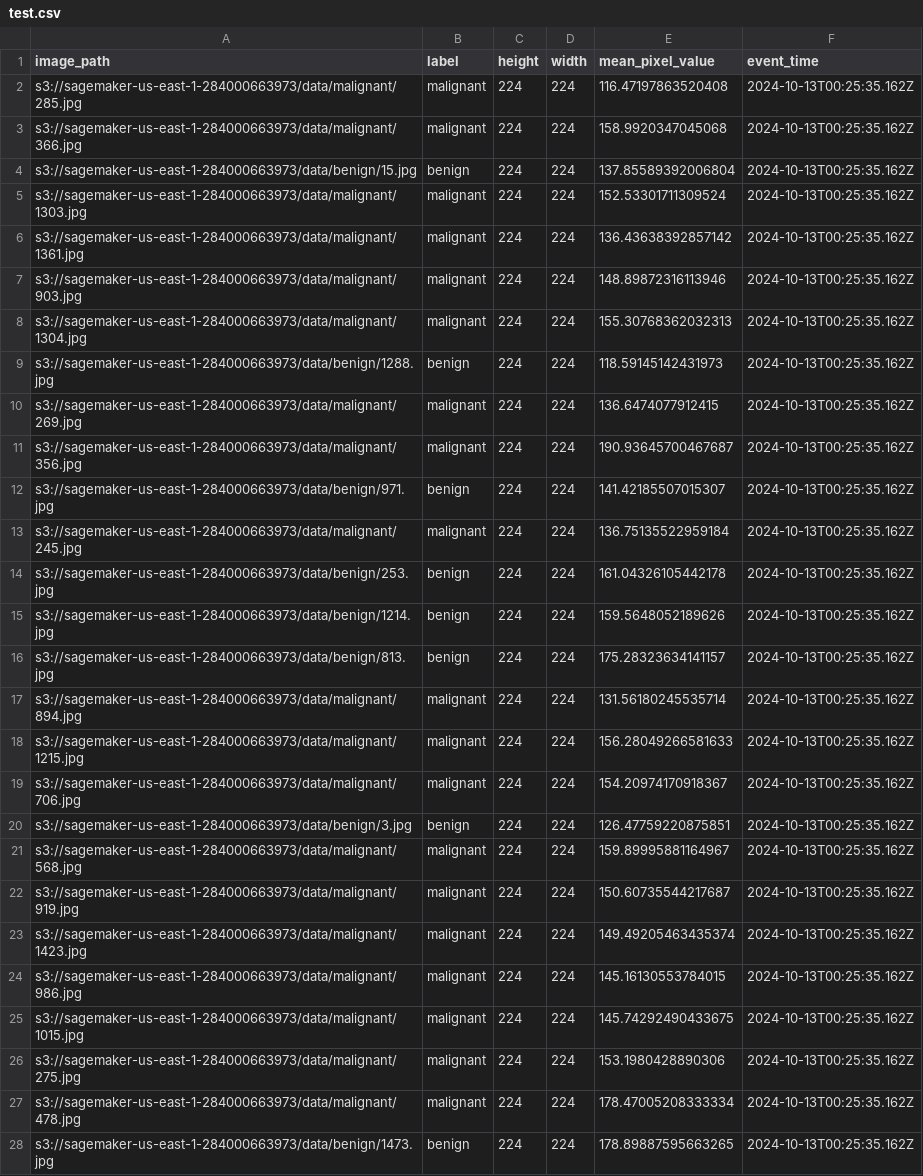
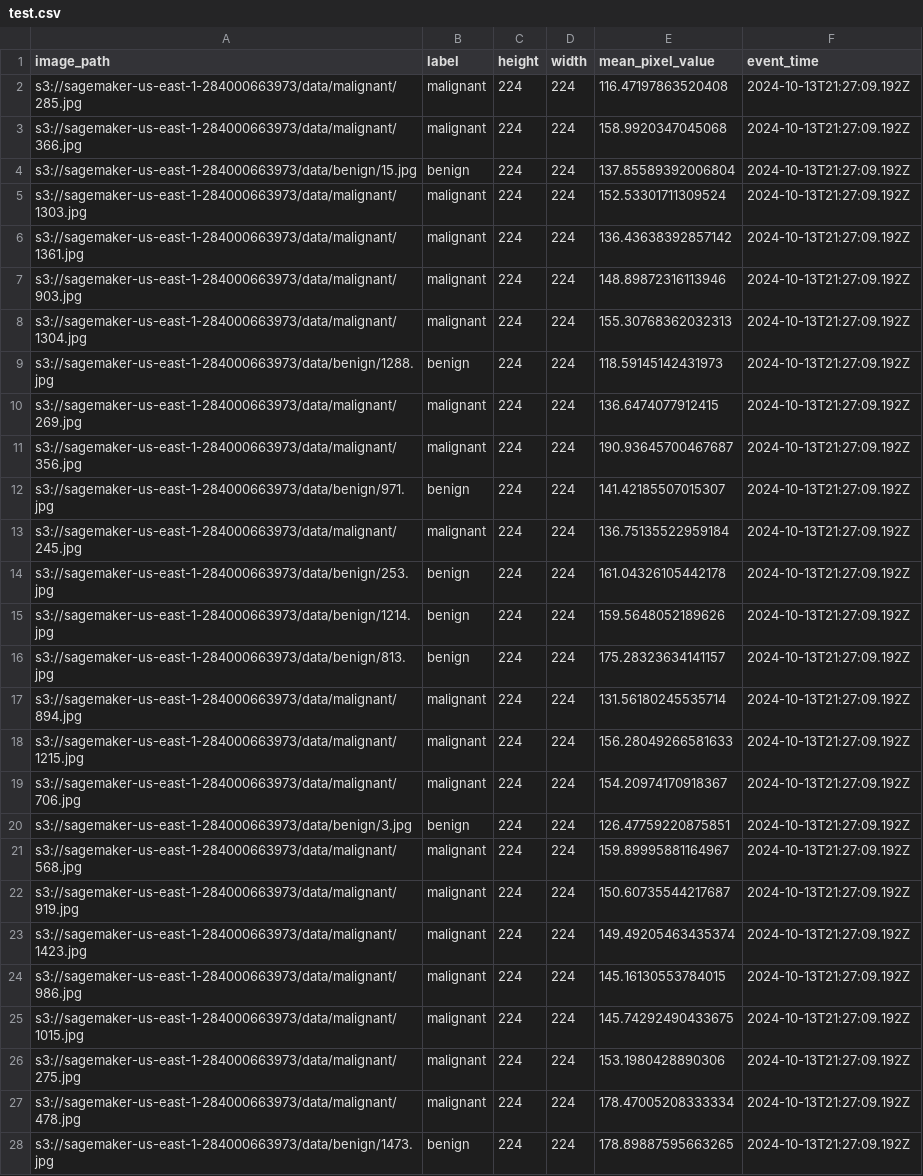
Before and after one commit to teslanando/AAI540_MLOps_Final_Team4, a CSV file: test.csv, drawn as a sheet; only a part is shown; the diff covers the shown part only; the diff names each change by its address in the sheet, - before the commit and + after, or states it on an @@ line.

```diff
--- a/test.csv
+++ b/test.csv
-F2:F28 (event_time): 2024-10-13T00:25:35.162Z
+F2:F28 (event_time): 2024-10-13T21:27:09.192Z
```
Also changed, not shown: 87 edited cells elsewhere in this file, train.csv, validation.csv, 4 other files.
